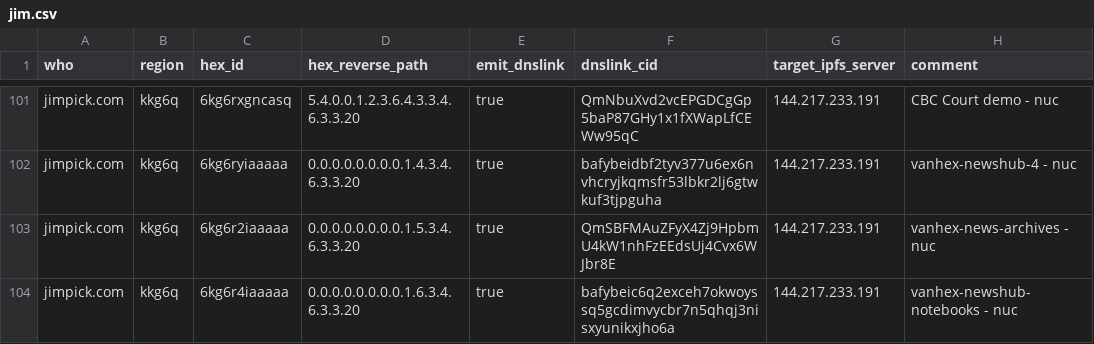
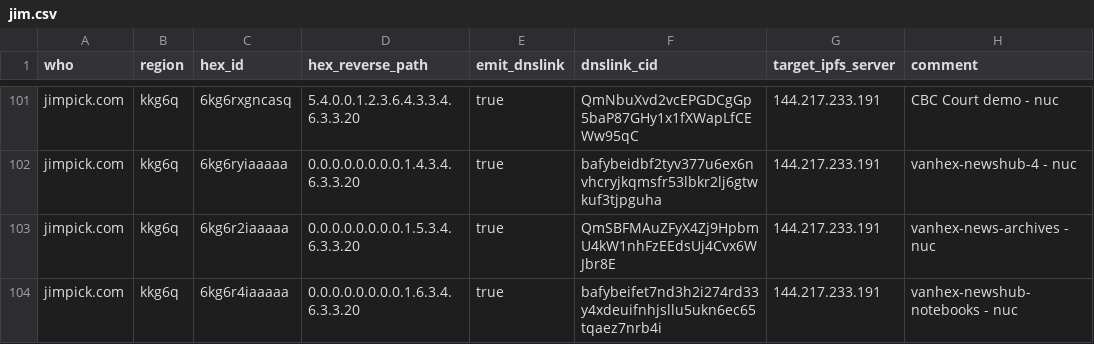
Before and after one commit to hexcamp/hexcamp-coredns-sites, a CSV file: jim.csv, drawn as a sheet; only a part is shown, gaps mark what is left out.

Commit message:
Updated from hackmd-updater

```diff
--- a/jim.csv
+++ b/jim.csv
@@ -103,2 +103,2 @@ jimpick.com,kkg6q,6kg6ryiaaaaa,0.0.0.0.0.0.0.0.1.4.3.4.6.3.3.20,true,bafybeidbf2
 jimpick.com,kkg6q,6kg6r2iaaaaa,0.0.0.0.0.0.0.0.1.5.3.4.6.3.3.20,true,QmSBFMAuZFyX4Zj9HpbmU4kW1nhFzEEdsUj4Cvx6WJbr8E,144.217.233.191,vanhex-news-archives - nuc
-jimpick.com,kkg6q,6kg6r4iaaaaa,0.0.0.0.0.0.0.0.1.6.3.4.6.3.3.20,true,bafybeic6q2exceh7okwoyssq5gcdimvycbr7n5qhqj3nisxyunikxjho6a,144.217.233.191,vanhex-newshub-notebooks - nuc
+jimpick.com,kkg6q,6kg6r4iaaaaa,0.0.0.0.0.0.0.0.1.6.3.4.6.3.3.20,true,bafybeifet7nd3h2i274rd33y4xdeuifnhjsllu5ukn6ec65tqaez7nrb4i,144.217.233.191,vanhex-newshub-notebooks - nuc
```
